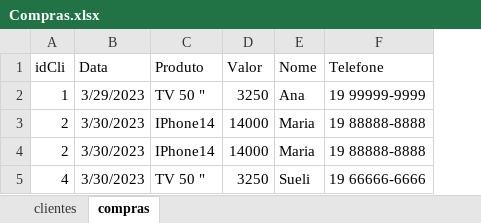
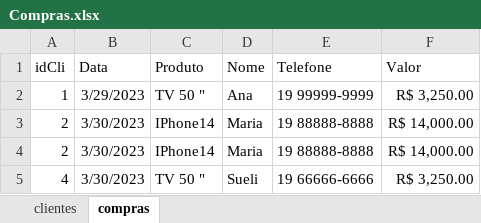
Before and after one commit to Kcioban/DSFork, an Excel workbook: operador_microcomputador/office_e_internet/excel/aula09/Compras.xlsx, sheet compras, drawn as a sheet; values as stored, in another font and other column widths than the file's, no borders; charts and pictures not drawn; removed rows and columns are numbered as before the commit, all else as after; the diff names each change by its address in the sheet, - before the commit and + after, or states it on an @@ line.

Commit message:
excel

```diff
--- a/operador_microcomputador/office_e_internet/excel/aula09/Compras.xlsx (sheet compras)
+++ b/operador_microcomputador/office_e_internet/excel/aula09/Compras.xlsx (sheet compras)
-column D (Valor), rows 2-5: 3250 | 14000 | 14000 | 3250
+column F (Valor), rows 2-5: R$ 3,250.00 | R$ 14,000.00 | R$ 14,000.00 | R$ 3,250.00
```
Also changed, not shown: charts or pictures, 1 other file.
